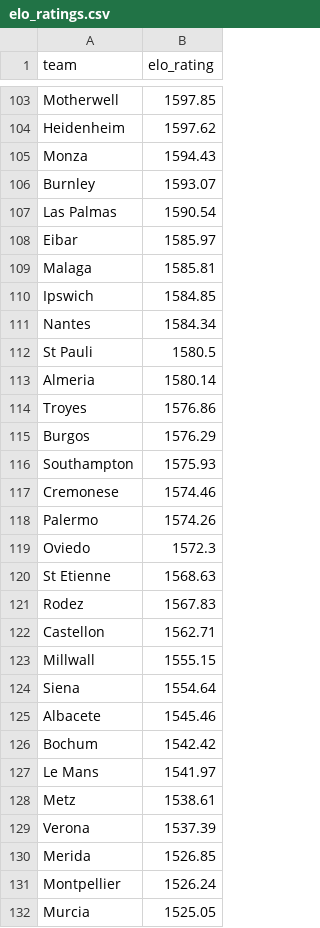
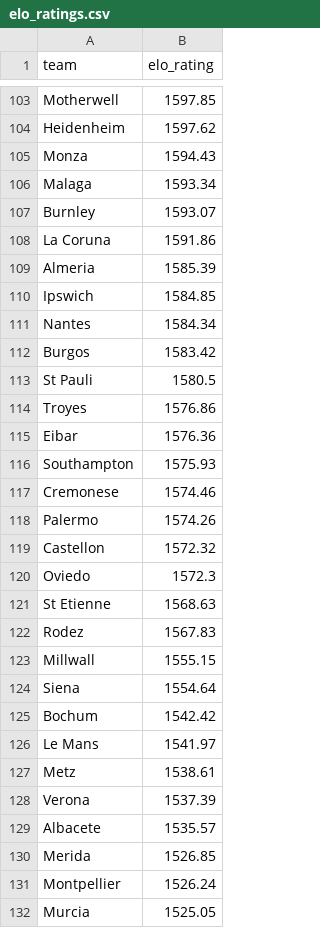
Before and after one commit to conairemolloy/formcast, a CSV file: data/processed/elo_ratings.csv, drawn as a sheet; only a part is shown, gaps mark what is left out; the diff covers the shown part only.

```diff
--- a/data/processed/elo_ratings.csv
+++ b/data/processed/elo_ratings.csv
@@ -105,12 +105,12 @@ Heidenheim,1597.62
 Monza,1594.43
+Malaga,1593.34
 Burnley,1593.07
-Las Palmas,1590.54
-Eibar,1585.97
-Malaga,1585.81
+La Coruna,1591.86
+Almeria,1585.39
 Ipswich,1584.85
 Nantes,1584.34
+Burgos,1583.42
 St Pauli,1580.5
-Almeria,1580.14
 Troyes,1576.86
-Burgos,1576.29
+Eibar,1576.36
 Southampton,1575.93
@@ -118,2 +118,3 @@ Cremonese,1574.46
 Palermo,1574.26
+Castellon,1572.32
 Oviedo,1572.3
@@ -121,6 +122,4 @@ St Etienne,1568.63
 Rodez,1567.83
-Castellon,1562.71
 Millwall,1555.15
 Siena,1554.64
-Albacete,1545.46
 Bochum,1542.42
@@ -129,2 +128,3 @@ Metz,1538.61
 Verona,1537.39
+Albacete,1535.57
 Merida,1526.85
```
Also changed, not shown: 15 added rows and 15 removed rows elsewhere in this file, data/processed/prediction_log.csv, data/processed/upcoming_predictions.csv, 6 other files.
